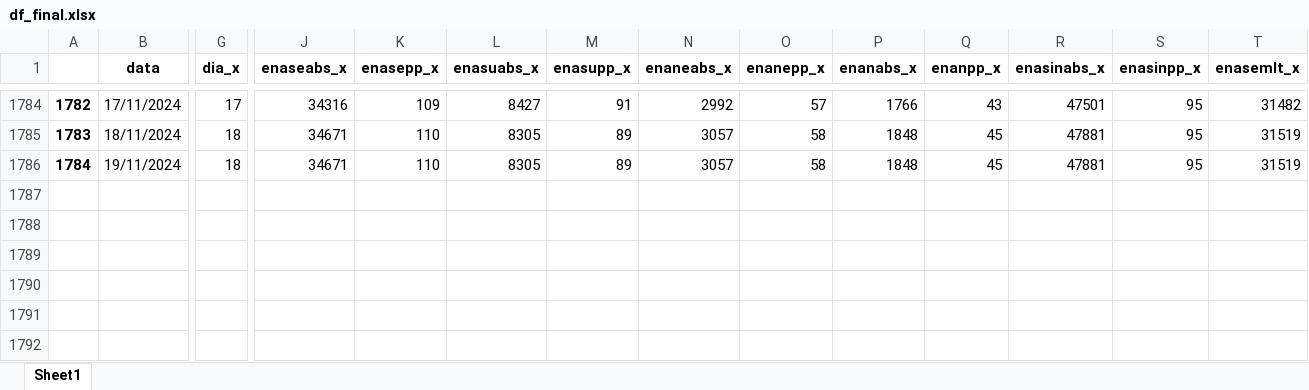
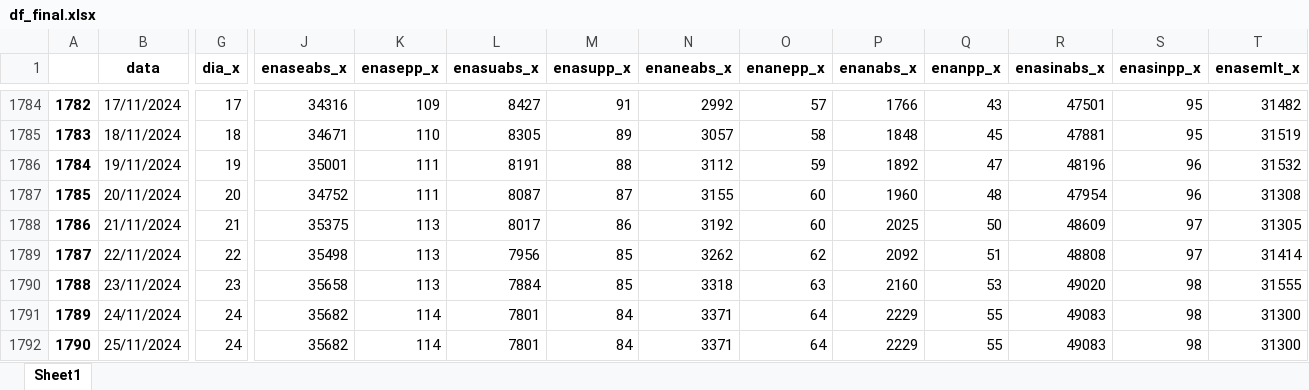
Before and after one commit to bernavice/dashboard_premissas_precos, an Excel workbook: assets/df_final.xlsx, sheet Sheet1, drawn as a sheet; only a part is shown, gaps mark what is left out; values as stored, in another font and other column widths than the file's, no borders; rows hold the shown columns only; the diff covers the shown part only; the diff names each change by its address in the sheet, - before the commit and + after, or states it on an @@ line.

```diff
--- a/assets/df_final.xlsx (sheet Sheet1)
+++ b/assets/df_final.xlsx (sheet Sheet1)
-G1786 (dia_x): 18
+G1786 (dia_x): 19
-J1786 (enaseabs_x): 34671
+J1786 (enaseabs_x): 35001
-K1786 (enasepp_x): 110
+K1786 (enasepp_x): 111
-L1786 (enasuabs_x): 8305
+L1786 (enasuabs_x): 8191
-M1786 (enasupp_x): 89
+M1786 (enasupp_x): 88
-N1786 (enaneabs_x): 3057
+N1786 (enaneabs_x): 3112
-O1786 (enanepp_x): 58
+O1786 (enanepp_x): 59
-P1786 (enanabs_x): 1848
+P1786 (enanabs_x): 1892
-Q1786 (enanpp_x): 45
+Q1786 (enanpp_x): 47
-R1786 (enasinabs_x): 47881
+R1786 (enasinabs_x): 48196
-S1786 (enasinpp_x): 95
+S1786 (enasinpp_x): 96
-T1786 (enasemlt_x): 31519
+T1786 (enasemlt_x): 31532
+row 1787: 1785 | 20/11/2024 | 20 | 34752 | 111 | 8087 | 87 | 3155 | 60 | 1960 | 48 | 47954 | 96 | 31308
+row 1788: 1786 | 21/11/2024 | 21 | 35375 | 113 | 8017 | 86 | 3192 | 60 | 2025 | 50 | 48609 | 97 | 31305
+row 1789: 1787 | 22/11/2024 | 22 | 35498 | 113 | 7956 | 85 | 3262 | 62 | 2092 | 51 | 48808 | 97 | 31414
+row 1790: 1788 | 23/11/2024 | 23 | 35658 | 113 | 7884 | 85 | 3318 | 63 | 2160 | 53 | 49020 | 98 | 31555
+row 1791: 1789 | 24/11/2024 | 24 | 35682 | 114 | 7801 | 84 | 3371 | 64 | 2229 | 55 | 49083 | 98 | 31300
+row 1792: 1790 | 25/11/2024 | 24 | 35682 | 114 | 7801 | 84 | 3371 | 64 | 2229 | 55 | 49083 | 98 | 31300
```
Also changed, not shown: 39 edited cells elsewhere in this sheet, assets/me3.xlsx, assets/teste.xlsx, 4 other files.
